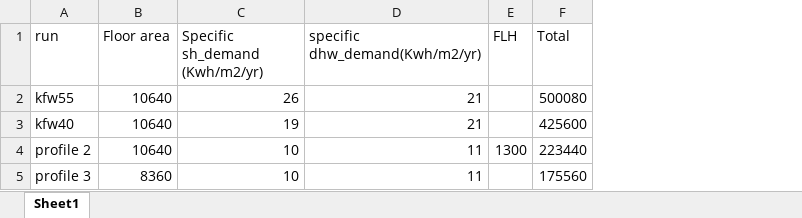
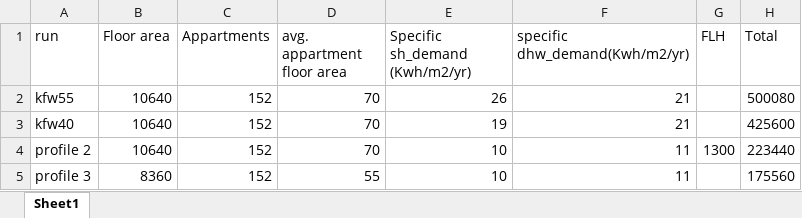
Before and after one commit to ltomas1/DES.sim, an Excel workbook: data/inputs/Load_profiles_desc.xlsx, sheet Sheet1, drawn as a sheet; values as stored, in another font and other column widths than the file's, no borders; table styles not drawn; the diff names each change by its address in the sheet, - before the commit and + after, or states it on an @@ line.

```diff
--- a/data/inputs/Load_profiles_desc.xlsx (sheet Sheet1)
+++ b/data/inputs/Load_profiles_desc.xlsx (sheet Sheet1)
+column C (Appartments), rows 2-5: all 152
+column D (avg. appartment floor area), rows 2-5: 70 | 70 | 70 | 55
```
Also changed, not shown: 2 other files.
